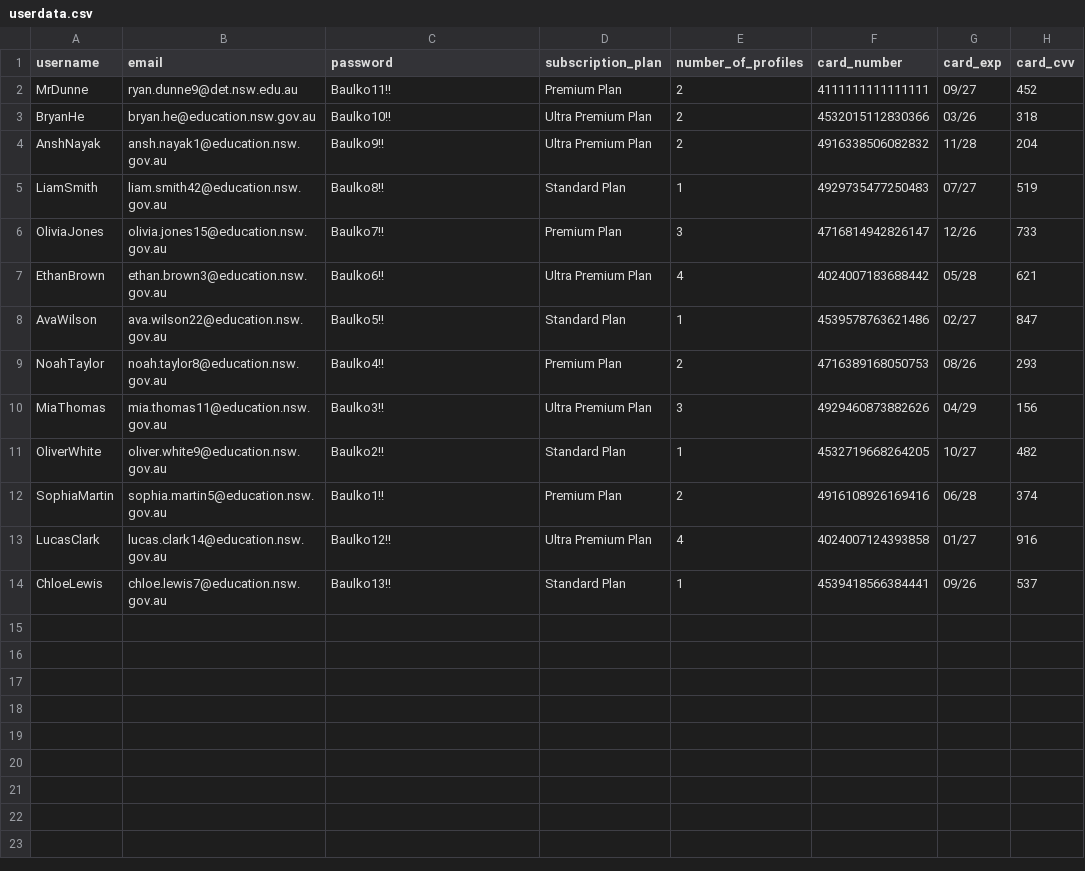
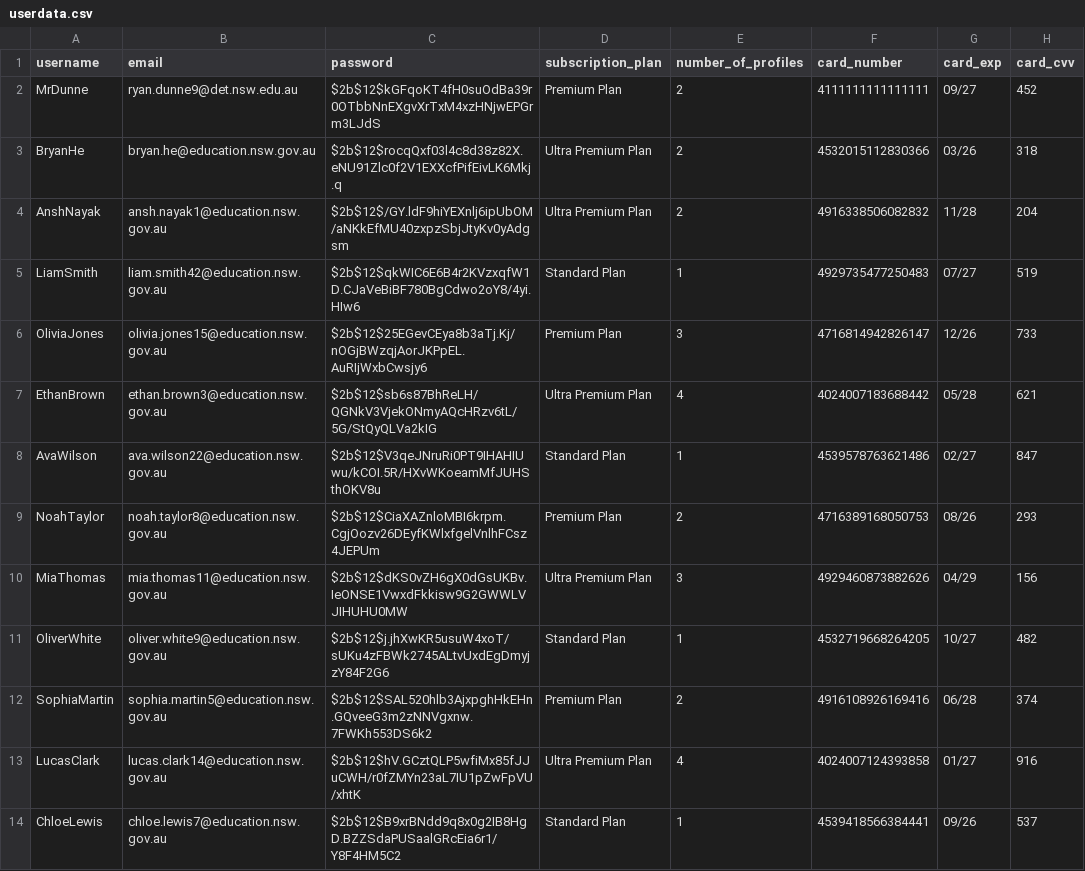
Before and after one commit to BaulkhamHillsHS/PrelimSE-26-Group4, a CSV file: userdata.csv, drawn as a sheet.

Commit message:
updated bcrypt values

```diff
--- a/userdata.csv
+++ b/userdata.csv
@@ -1,14 +1,14 @@
 username,email,password,subscription_plan,number_of_profiles,card_number,card_exp,card_cvv
-MrDunne,ryan.dunne9@det.nsw.edu.au,Baulko11!!,Premium Plan,2,4111111111111111,09/27,452
-BryanHe,bryan.he@education.nsw.gov.au,Baulko10!!,Ultra Premium Plan,2,4532015112830366,03/26,318
-AnshNayak,ansh.nayak1@education.nsw.gov.au,Baulko9!!,Ultra Premium Plan,2,4916338506082832,11/28,204
-LiamSmith,liam.smith42@education.nsw.gov.au,Baulko8!!,Standard Plan,1,4929735477250483,07/27,519
-OliviaJones,olivia.jones15@education.nsw.gov.au,Baulko7!!,Premium Plan,3,4716814942826147,12/26,733
-EthanBrown,ethan.brown3@education.nsw.gov.au,Baulko6!!,Ultra Premium Plan,4,4024007183688442,05/28,621
-AvaWilson,ava.wilson22@education.nsw.gov.au,Baulko5!!,Standard Plan,1,4539578763621486,02/27,847
-NoahTaylor,noah.taylor8@education.nsw.gov.au,Baulko4!!,Premium Plan,2,4716389168050753,08/26,293
-MiaThomas,mia.thomas11@education.nsw.gov.au,Baulko3!!,Ultra Premium Plan,3,4929460873882626,04/29,156
-OliverWhite,oliver.white9@education.nsw.gov.au,Baulko2!!,Standard Plan,1,4532719668264205,10/27,482
-SophiaMartin,sophia.martin5@education.nsw.gov.au,Baulko1!!,Premium Plan,2,4916108926169416,06/28,374
-LucasClark,lucas.clark14@education.nsw.gov.au,Baulko12!!,Ultra Premium Plan,4,4024007124393858,01/27,916
-ChloeLewis,chloe.lewis7@education.nsw.gov.au,Baulko13!!,Standard Plan,1,4539418566384441,09/26,537
+MrDunne,ryan.dunne9@det.nsw.edu.au,$2b$12$kGFqoKT4fH0suOdBa39r0OTbbNnEXgvXrTxM4xzHNjwEPGrm3LJdS,Premium Plan,2,4111111111111111,09/27,452
+BryanHe,bryan.he@education.nsw.gov.au,$2b$12$rocqQxf03l4c8d38z82X.eNU91Zlc0f2V1EXXcfPifEivLK6Mkj.q,Ultra Premium Plan,2,4532015112830366,03/26,318
+AnshNayak,ansh.nayak1@education.nsw.gov.au,$2b$12$/GY.ldF9hiYEXnlj6ipUbOM/aNKkEfMU40zxpzSbjJtyKv0yAdgsm,Ultra Premium Plan,2,4916338506082832,11/28,204
+LiamSmith,liam.smith42@education.nsw.gov.au,$2b$12$qkWIC6E6B4r2KVzxqfW1D.CJaVeBiBF780BgCdwo2oY8/4yi.HIw6,Standard Plan,1,4929735477250483,07/27,519
+OliviaJones,olivia.jones15@education.nsw.gov.au,$2b$12$25EGevCEya8b3aTj.Kj/nOGjBWzqjAorJKPpEL.AuRIjWxbCwsjy6,Premium Plan,3,4716814942826147,12/26,733
+EthanBrown,ethan.brown3@education.nsw.gov.au,$2b$12$sb6s87BhReLH/QGNkV3VjekONmyAQcHRzv6tL/5G/StQyQLVa2kIG,Ultra Premium Plan,4,4024007183688442,05/28,621
+AvaWilson,ava.wilson22@education.nsw.gov.au,$2b$12$V3qeJNruRi0PT9IHAHIUwu/kCOI.5R/HXvWKoeamMfJUHSthOKV8u,Standard Plan,1,4539578763621486,02/27,847
+NoahTaylor,noah.taylor8@education.nsw.gov.au,$2b$12$CiaXAZnloMBI6krpm.CgjOozv26DEyfKWlxfgelVnlhFCsz4JEPUm,Premium Plan,2,4716389168050753,08/26,293
+MiaThomas,mia.thomas11@education.nsw.gov.au,$2b$12$dKS0vZH6gX0dGsUKBv.IeONSE1VwxdFkkisw9G2GWWLVJIHUHU0MW,Ultra Premium Plan,3,4929460873882626,04/29,156
+OliverWhite,oliver.white9@education.nsw.gov.au,$2b$12$j.jhXwKR5usuW4xoT/sUKu4zFBWk2745ALtvUxdEgDmyjzY84F2G6,Standard Plan,1,4532719668264205,10/27,482
+SophiaMartin,sophia.martin5@education.nsw.gov.au,$2b$12$SAL520hlb3AjxpghHkEHn.GQveeG3m2zNNVgxnw.7FWKh553DS6k2,Premium Plan,2,4916108926169416,06/28,374
+LucasClark,lucas.clark14@education.nsw.gov.au,$2b$12$hV.GCztQLP5wfiMx85fJJuCWH/r0fZMYn23aL7IU1pZwFpVU/xhtK,Ultra Premium Plan,4,4024007124393858,01/27,916
+ChloeLewis,chloe.lewis7@education.nsw.gov.au,$2b$12$B9xrBNdd9q8x0g2IB8HgD.BZZSdaPUSaalGRcEia6r1/Y8F4HM5C2,Standard Plan,1,4539418566384441,09/26,537
```
Also changed, not shown: 1 other file.
